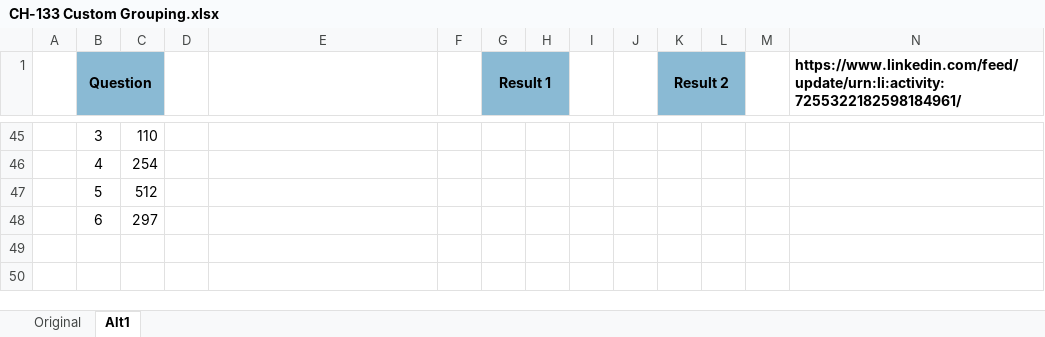
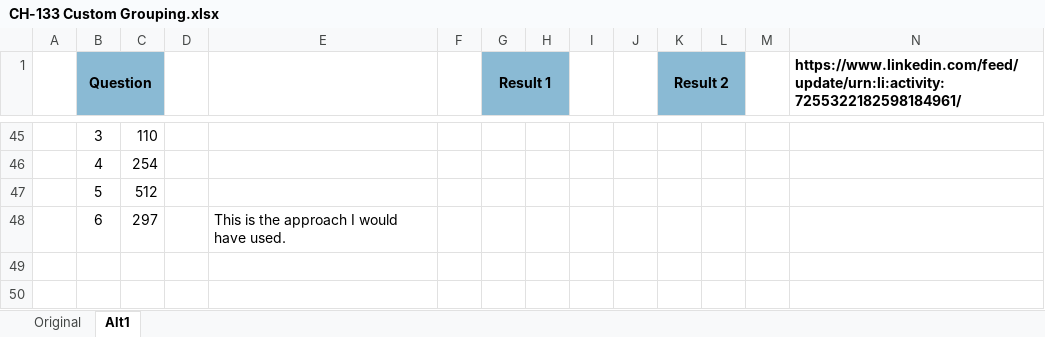
Before and after one commit to ziggle/PowerQueryBitsAndPieces, an Excel workbook: CH-133 Custom Grouping.xlsx, sheet Alt1, drawn as a sheet; only a part is shown, gaps mark what is left out; values as stored, in another font and other column widths than the file's, no borders; the diff names each change by its address in the sheet, - before the commit and + after, or states it on an @@ line.

Commit message:
Done

```diff
--- a/CH-133 Custom Grouping.xlsx (sheet Alt1)
+++ b/CH-133 Custom Grouping.xlsx (sheet Alt1)
-E48: (empty)
+E48: This is the approach I would have used.
```
